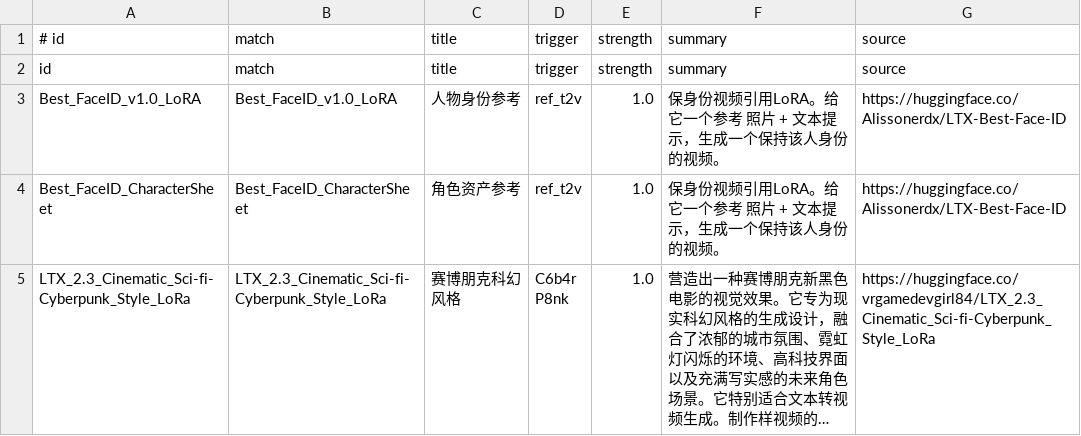
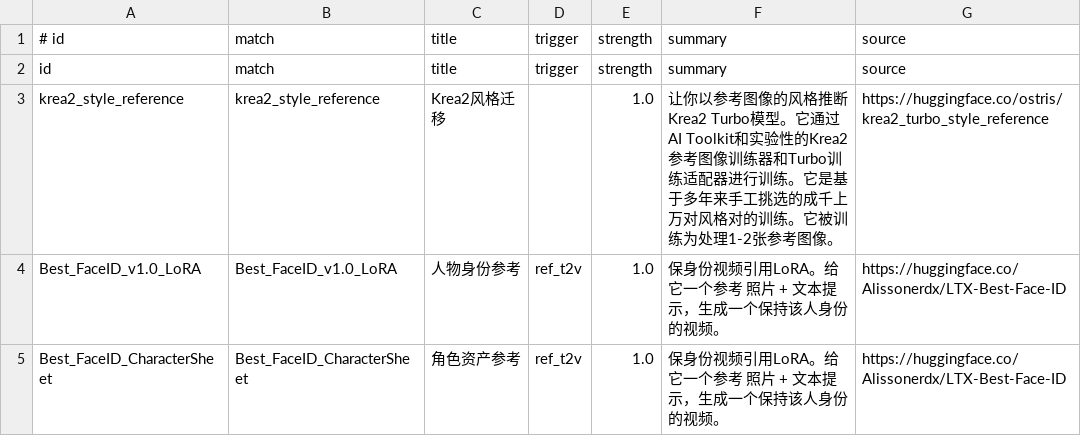
Before and after one commit to guojijun/ComfyUI_GJJ_Nodes, a TSV file: presets/gjj_lora_metadata.tsv, drawn as a sheet; only a part is shown; the shorter side is filled out with more unchanged rows; long unchanged cells end in ….

Commit message:
Krea2风格迁移

```diff
--- a/presets/gjj_lora_metadata.tsv
+++ b/presets/gjj_lora_metadata.tsv
@@ -2,2 +2,3 @@
 id	match	title	trigger	strength	summary	source
+krea2_style_reference	krea2_style_reference	Krea2风格迁移		1.0	让你以参考图像的风格推断Krea2 Turbo模型。它通过AI Toolkit和实验性的Krea2参考图像训练器和Turbo训练适配器进行训练。它是基于多年来手工挑选的成千上万对风格对的训练。它被训练为处理1-2张参考图像。	https://huggingface.co/ostris/krea2_turbo_style_reference
 Best_FaceID_v1.0_LoRA	Best_FaceID_v1.0_LoRA	人物身份参考	ref_t2v	1.0	保身份视频引用LoRA。给它一个参考 照片 + 文本提示，生成一个保持该人身份的视频。	https://huggingface.co/Alissonerdx/LTX-Best-Face-ID
```
Also changed, not shown: 6 other files.
